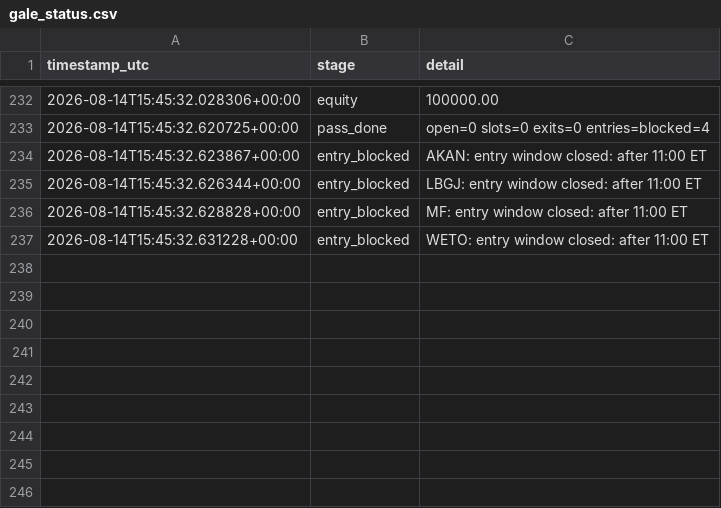
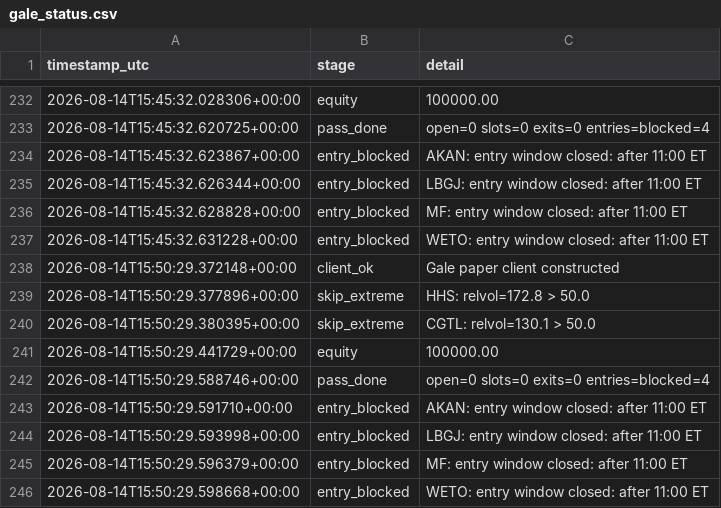
Before and after one commit to 6ixtyn9-sudo/Tempest, a CSV file: localdata/gale_status.csv, drawn as a sheet; only a part is shown, gaps mark what is left out.

```diff
--- a/localdata/gale_status.csv
+++ b/localdata/gale_status.csv
@@ -237 +237,10 @@ timestamp_utc,stage,detail
 2026-08-14T15:45:32.631228+00:00,entry_blocked,WETO: entry window closed: after 11:00 ET
+2026-08-14T15:50:29.372148+00:00,client_ok,Gale paper client constructed
+2026-08-14T15:50:29.377896+00:00,skip_extreme,HHS: relvol=172.8 > 50.0
+2026-08-14T15:50:29.380395+00:00,skip_extreme,CGTL: relvol=130.1 > 50.0
+2026-08-14T15:50:29.441729+00:00,equity,100000.00
+2026-08-14T15:50:29.588746+00:00,pass_done,open=0 slots=0 exits=0 entries=blocked=4
+2026-08-14T15:50:29.591710+00:00,entry_blocked,AKAN: entry window closed: after 11:00 ET
+2026-08-14T15:50:29.593998+00:00,entry_blocked,LBGJ: entry window closed: after 11:00 ET
+2026-08-14T15:50:29.596379+00:00,entry_blocked,MF: entry window closed: after 11:00 ET
+2026-08-14T15:50:29.598668+00:00,entry_blocked,WETO: entry window closed: after 11:00 ET
```
Also changed, not shown: localdata/gale_screen_log.csv, localdata/paper_status.csv.
